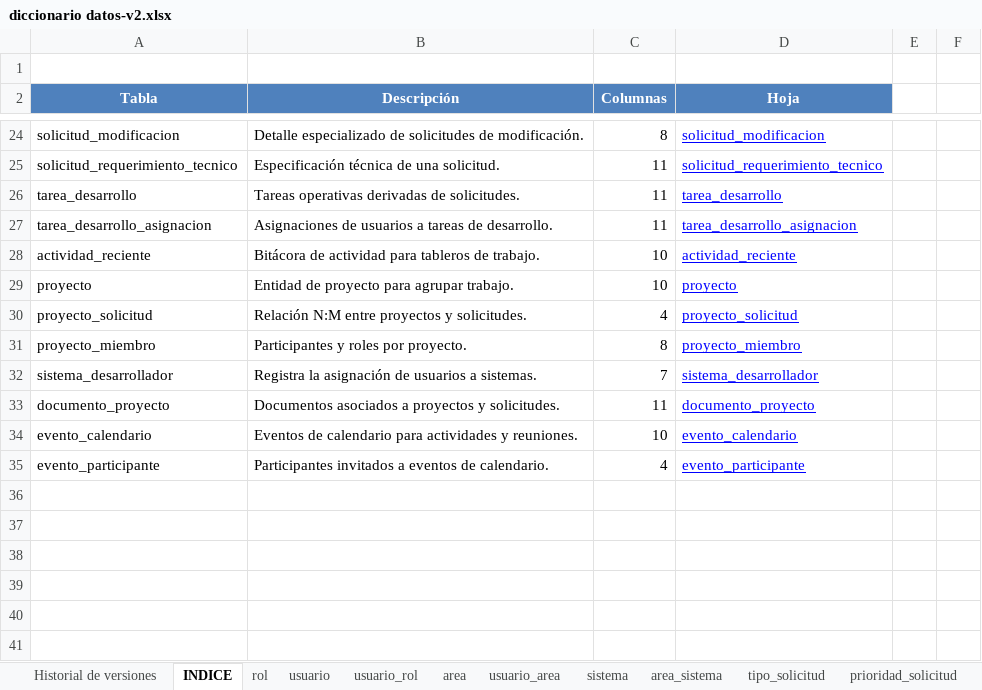
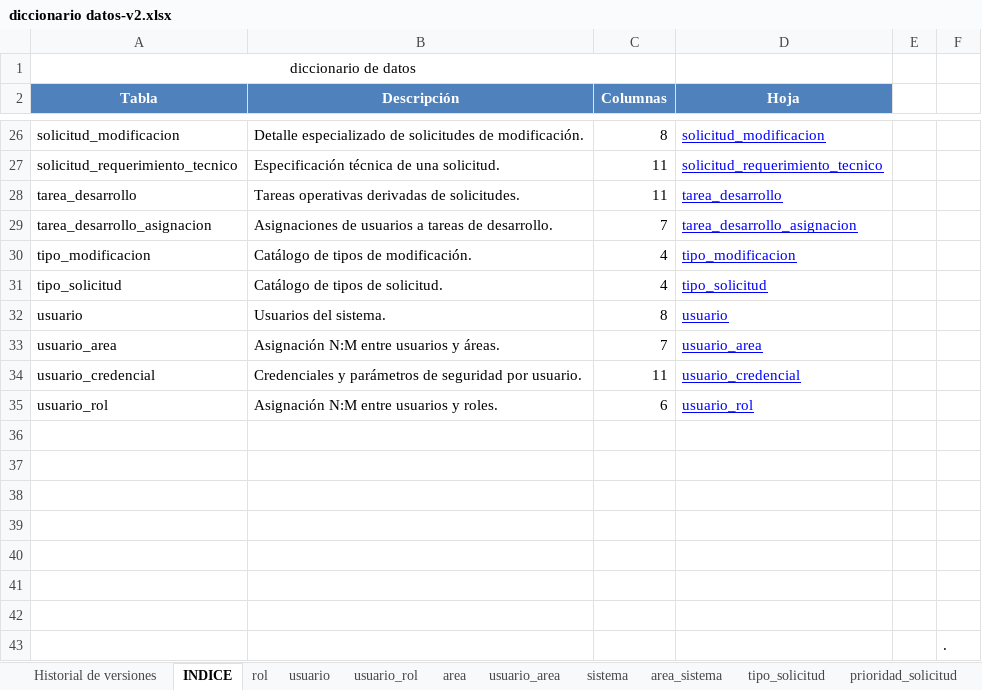
Before and after one commit to laikansilver/SGSPCSI, an Excel workbook: Database/diccionario datos-v2.xlsx, sheet INDICE, drawn as a sheet; only a part is shown, gaps mark what is left out; values as stored, in another font and other column widths than the file's, no borders; addresses are those after the commit; the diff covers the shown part only; the diff names each change by its address in the sheet, - before the commit and + after, or states it on an @@ line.

Commit message:
ajsute de datos y tablas en diccionario de datos

```diff
--- a/Database/diccionario datos-v2.xlsx (sheet INDICE)
+++ b/Database/diccionario datos-v2.xlsx (sheet INDICE)
-A1 (Tabla): (empty)
+A1 (Tabla): diccionario de datos
+A1:C1 merged
-C29 (Columnas): 11
+C29 (Columnas): 7
@@ row 28 moved to row 3: actividad_reciente @@
@@ row 23 moved to row 30: tipo_modificacion @@
@@ row 10 moved to row 31: tipo_solicitud @@
@@ row 4 moved to row 32: usuario @@
@@ row 7 moved to row 33: usuario_area @@
@@ row 20 moved to row 34: usuario_credencial @@
+row 35: usuario_rol | Asignación N:M entre usuarios y roles. | 6 | usuario_rol
-row 36: proyecto | Entidad de proyecto para agrupar trabajo. | 10 | proyecto
+row 36: (empty)
-row 37: proyecto_solicitud | Relación N:M entre proyectos y solicitudes. | 4 | proyecto_solicitud
+row 37: (empty)
-row 38: proyecto_miembro | Participantes y roles por proyecto. | 8 | proyecto_miembro
+row 38: (empty)
-row 39: sistema_desarrollador | Registra la asignación de usuarios a sistemas. | 7 | sistema_desarrollador
+row 39: (empty)
-row 40: documento_proyecto | Documentos asociados a proyectos y solicitudes. | 11 | documento_proyecto
+row 40: (empty)
-row 41: evento_calendario | Eventos de calendario para actividades y reuniones. | 10 | evento_calendario
+row 41: (empty)
-row 42: evento_participante | Participantes invitados a eventos de calendario. | 4 | evento_participante
+row 42: (empty)
+row 43:  |  |  |  |  | .
```
Also changed, not shown: 7 added rows, 1 removed row and 10 moved rows elsewhere in this sheet, sheet tarea_desarrollo_asignacion, sheet usuario_rol, formulas that keep their value.
